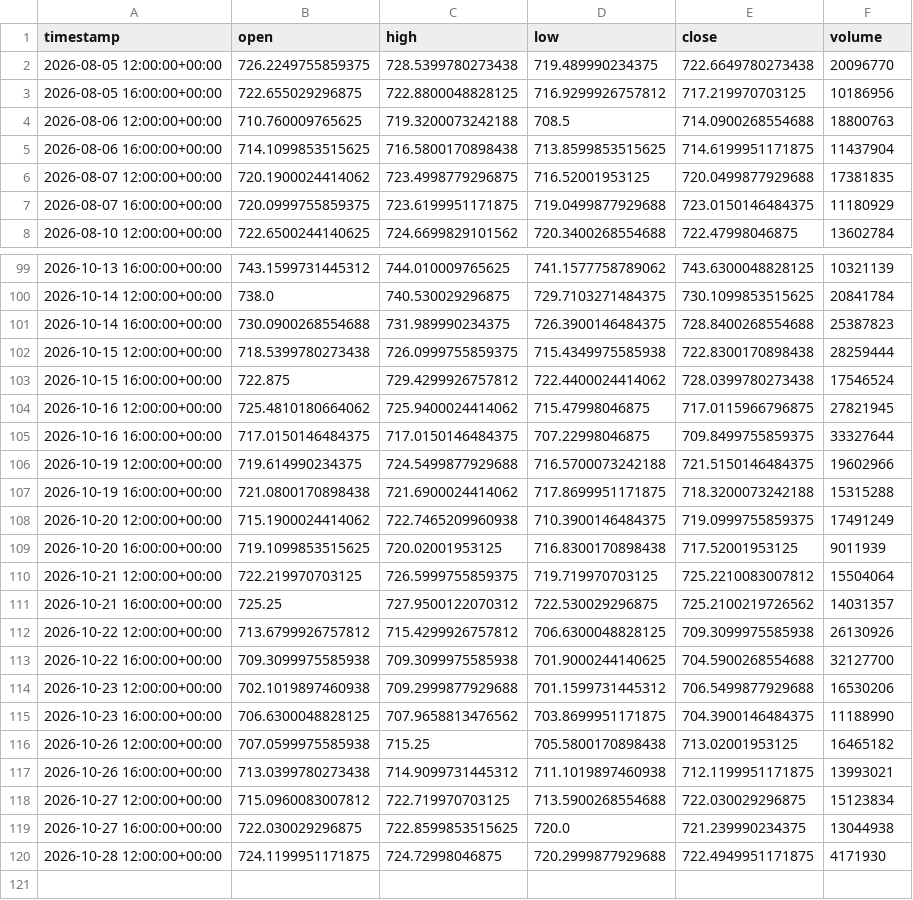
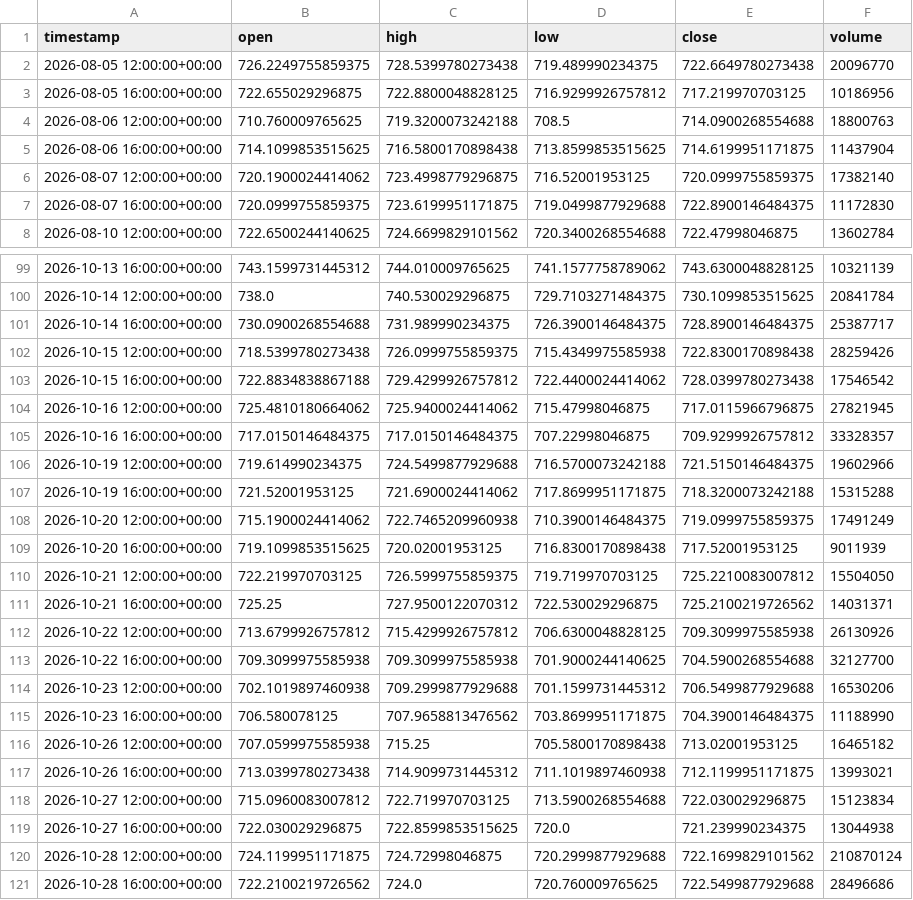
Before and after one commit to maraky122/mesa-brooks, a CSV file: data/ohlc/QQQ_4h.csv, drawn as a sheet; only a part is shown, gaps mark what is left out; the diff covers the shown part only.

Commit message:
data: atualização automática de dados OHLC 2026-10-28 18:30 UTC

```diff
--- a/data/ohlc/QQQ_4h.csv
+++ b/data/ohlc/QQQ_4h.csv
@@ -5,4 +5,4 @@ timestamp,open,high,low,close,volume
 2026-08-06 16:00:00+00:00,714.1099853515625,716.5800170898438,713.8599853515625,714.6199951171875,11437904
-2026-08-07 12:00:00+00:00,720.1900024414062,723.4998779296875,716.52001953125,720.0499877929688,17381835
-2026-08-07 16:00:00+00:00,720.0999755859375,723.6199951171875,719.0499877929688,723.0150146484375,11180929
+2026-08-07 12:00:00+00:00,720.1900024414062,723.4998779296875,716.52001953125,720.0999755859375,17382140
+2026-08-07 16:00:00+00:00,720.0999755859375,723.6199951171875,719.0499877929688,722.8900146484375,11172830
 2026-08-10 12:00:00+00:00,722.6500244140625,724.6699829101562,720.3400268554688,722.47998046875,13602784
@@ -100,13 +100,13 @@ timestamp,open,high,low,close,volume
 2026-10-14 12:00:00+00:00,738.0,740.530029296875,729.7103271484375,730.1099853515625,20841784
-2026-10-14 16:00:00+00:00,730.0900268554688,731.989990234375,726.3900146484375,728.8400268554688,25387823
-2026-10-15 12:00:00+00:00,718.5399780273438,726.0999755859375,715.4349975585938,722.8300170898438,28259444
-2026-10-15 16:00:00+00:00,722.875,729.4299926757812,722.4400024414062,728.0399780273438,17546524
+2026-10-14 16:00:00+00:00,730.0900268554688,731.989990234375,726.3900146484375,728.8900146484375,25387717
+2026-10-15 12:00:00+00:00,718.5399780273438,726.0999755859375,715.4349975585938,722.8300170898438,28259426
+2026-10-15 16:00:00+00:00,722.8834838867188,729.4299926757812,722.4400024414062,728.0399780273438,17546542
 2026-10-16 12:00:00+00:00,725.4810180664062,725.9400024414062,715.47998046875,717.0115966796875,27821945
-2026-10-16 16:00:00+00:00,717.0150146484375,717.0150146484375,707.22998046875,709.8499755859375,33327644
+2026-10-16 16:00:00+00:00,717.0150146484375,717.0150146484375,707.22998046875,709.9299926757812,33328357
 2026-10-19 12:00:00+00:00,719.614990234375,724.5499877929688,716.5700073242188,721.5150146484375,19602966
-2026-10-19 16:00:00+00:00,721.0800170898438,721.6900024414062,717.8699951171875,718.3200073242188,15315288
+2026-10-19 16:00:00+00:00,721.52001953125,721.6900024414062,717.8699951171875,718.3200073242188,15315288
 2026-10-20 12:00:00+00:00,715.1900024414062,722.7465209960938,710.3900146484375,719.0999755859375,17491249
 2026-10-20 16:00:00+00:00,719.1099853515625,720.02001953125,716.8300170898438,717.52001953125,9011939
-2026-10-21 12:00:00+00:00,722.219970703125,726.5999755859375,719.719970703125,725.2210083007812,15504064
-2026-10-21 16:00:00+00:00,725.25,727.9500122070312,722.530029296875,725.2100219726562,14031357
+2026-10-21 12:00:00+00:00,722.219970703125,726.5999755859375,719.719970703125,725.2210083007812,15504050
+2026-10-21 16:00:00+00:00,725.25,727.9500122070312,722.530029296875,725.2100219726562,14031371
 2026-10-22 12:00:00+00:00,713.6799926757812,715.4299926757812,706.6300048828125,709.3099975585938,26130926
@@ -114,3 +114,3 @@ timestamp,open,high,low,close,volume
 2026-10-23 12:00:00+00:00,702.1019897460938,709.2999877929688,701.1599731445312,706.5499877929688,16530206
-2026-10-23 16:00:00+00:00,706.6300048828125,707.9658813476562,703.8699951171875,704.3900146484375,11188990
+2026-10-23 16:00:00+00:00,706.580078125,707.9658813476562,703.8699951171875,704.3900146484375,11188990
 2026-10-26 12:00:00+00:00,707.0599975585938,715.25,705.5800170898438,713.02001953125,16465182
@@ -119,2 +119,3 @@ timestamp,open,high,low,close,volume
 2026-10-27 16:00:00+00:00,722.030029296875,722.8599853515625,720.0,721.239990234375,13044938
-2026-10-28 12:00:00+00:00,724.1199951171875,724.72998046875,720.2999877929688,722.4949951171875,4171930
+2026-10-28 12:00:00+00:00,724.1199951171875,724.72998046875,720.2999877929688,722.1699829101562,210870124
+2026-10-28 16:00:00+00:00,722.2100219726562,724.0,720.760009765625,722.5499877929688,28496686
```
Also changed, not shown: 35 edited cells elsewhere in this file, data/ohlc/CLF_1h.csv, data/ohlc/CLF_4h.csv, 26 other files.
